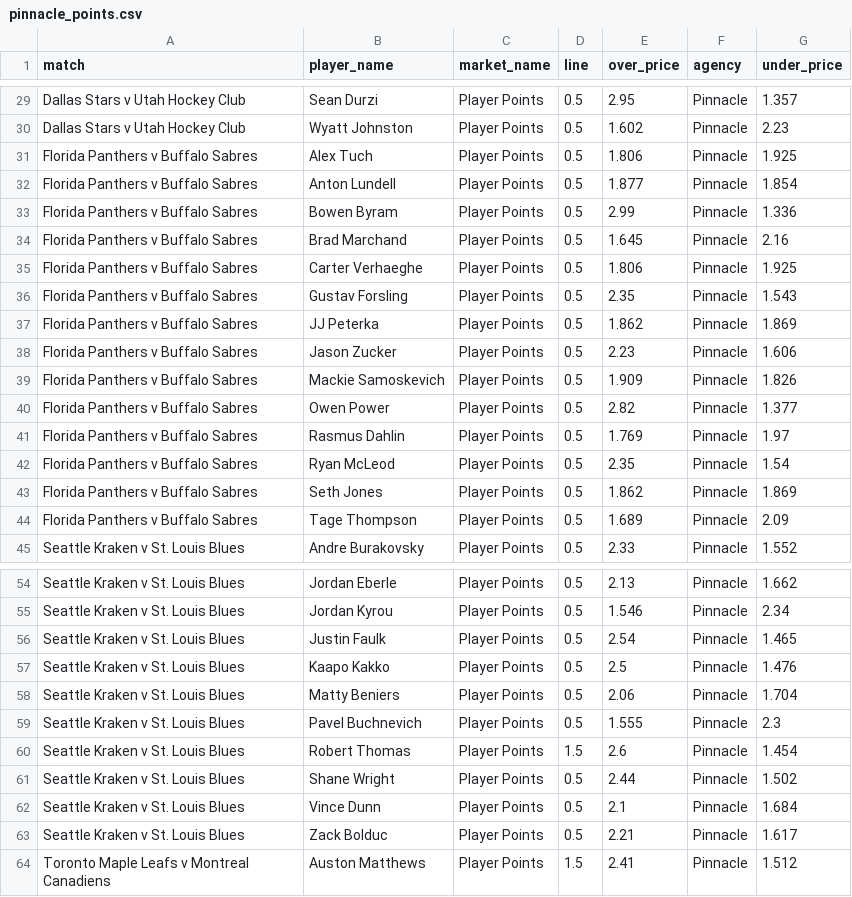
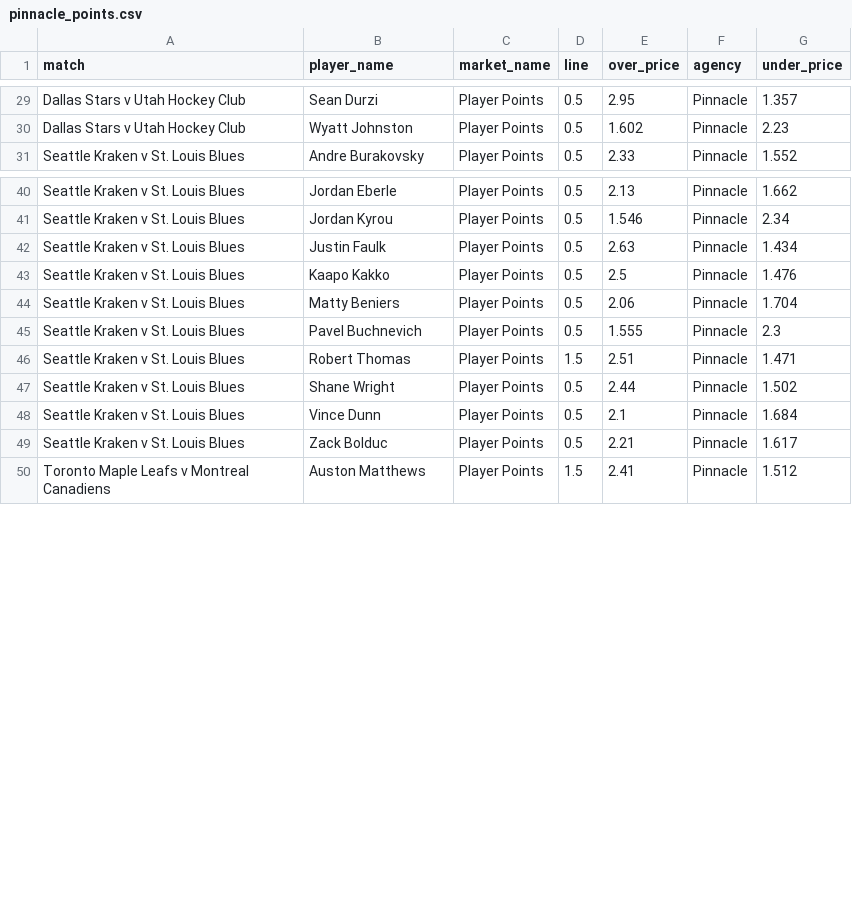
Before and after one commit to jamesbrown1417/NHL, a CSV file: Data/scraped_odds/pinnacle_points.csv, drawn as a sheet; only a part is shown, gaps mark what is left out; the diff covers the shown part only.

```diff
--- a/Data/scraped_odds/pinnacle_points.csv
+++ b/Data/scraped_odds/pinnacle_points.csv
@@ -30,16 +30,2 @@ Dallas Stars v Utah Hockey Club,Sean Durzi,Player Points,0.5,2.95,Pinnacle,1.357
 Dallas Stars v Utah Hockey Club,Wyatt Johnston,Player Points,0.5,1.602,Pinnacle,2.23
-Florida Panthers v Buffalo Sabres,Alex Tuch,Player Points,0.5,1.806,Pinnacle,1.925
-Florida Panthers v Buffalo Sabres,Anton Lundell,Player Points,0.5,1.877,Pinnacle,1.854
-Florida Panthers v Buffalo Sabres,Bowen Byram,Player Points,0.5,2.99,Pinnacle,1.336
-Florida Panthers v Buffalo Sabres,Brad Marchand,Player Points,0.5,1.645,Pinnacle,2.16
-Florida Panthers v Buffalo Sabres,Carter Verhaeghe,Player Points,0.5,1.806,Pinnacle,1.925
-Florida Panthers v Buffalo Sabres,Gustav Forsling,Player Points,0.5,2.35,Pinnacle,1.543
-Florida Panthers v Buffalo Sabres,JJ Peterka,Player Points,0.5,1.862,Pinnacle,1.869
-Florida Panthers v Buffalo Sabres,Jason Zucker,Player Points,0.5,2.23,Pinnacle,1.606
-Florida Panthers v Buffalo Sabres,Mackie Samoskevich,Player Points,0.5,1.909,Pinnacle,1.826
-Florida Panthers v Buffalo Sabres,Owen Power,Player Points,0.5,2.82,Pinnacle,1.377
-Florida Panthers v Buffalo Sabres,Rasmus Dahlin,Player Points,0.5,1.769,Pinnacle,1.97
-Florida Panthers v Buffalo Sabres,Ryan McLeod,Player Points,0.5,2.35,Pinnacle,1.54
-Florida Panthers v Buffalo Sabres,Seth Jones,Player Points,0.5,1.862,Pinnacle,1.869
-Florida Panthers v Buffalo Sabres,Tage Thompson,Player Points,0.5,1.689,Pinnacle,2.09
 Seattle Kraken v St. Louis Blues,Andre Burakovsky,Player Points,0.5,2.33,Pinnacle,1.552
@@ -55,3 +41,3 @@ Seattle Kraken v St. Louis Blues,Jordan Eberle,Player Points,0.5,2.13,Pinnacle,1
 Seattle Kraken v St. Louis Blues,Jordan Kyrou,Player Points,0.5,1.546,Pinnacle,2.34
-Seattle Kraken v St. Louis Blues,Justin Faulk,Player Points,0.5,2.54,Pinnacle,1.465
+Seattle Kraken v St. Louis Blues,Justin Faulk,Player Points,0.5,2.63,Pinnacle,1.434
 Seattle Kraken v St. Louis Blues,Kaapo Kakko,Player Points,0.5,2.5,Pinnacle,1.476
@@ -59,3 +45,3 @@ Seattle Kraken v St. Louis Blues,Matty Beniers,Player Points,0.5,2.06,Pinnacle,1
 Seattle Kraken v St. Louis Blues,Pavel Buchnevich,Player Points,0.5,1.555,Pinnacle,2.3
-Seattle Kraken v St. Louis Blues,Robert Thomas,Player Points,1.5,2.6,Pinnacle,1.454
+Seattle Kraken v St. Louis Blues,Robert Thomas,Player Points,1.5,2.51,Pinnacle,1.471
 Seattle Kraken v St. Louis Blues,Shane Wright,Player Points,0.5,2.44,Pinnacle,1.502
```
Also changed, not shown: 4 edited cells elsewhere in this file, Data/scraped_odds/pinnacle_assists.csv, OddsScraper/Pinnacle/pinnacle_assists_raw.csv, 31 other files.
